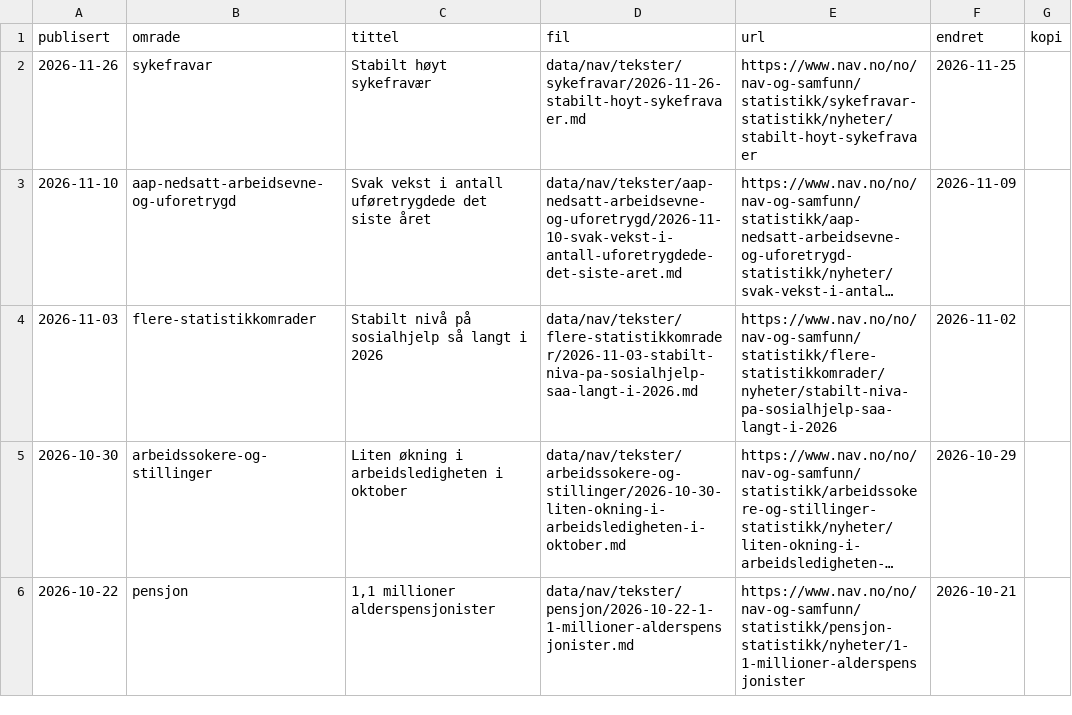
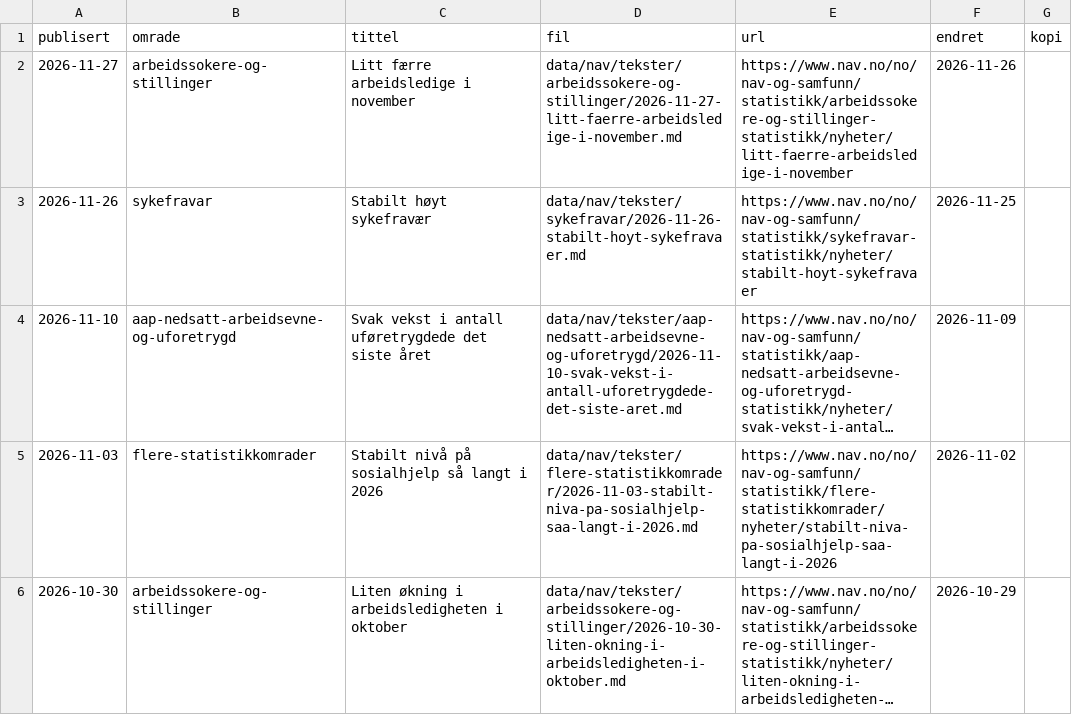
Before and after one commit to Offallnor/offdocs, a TSV file: data/nav/tekster/indeks.tsv, drawn as a sheet; only a part is shown; the shorter side is filled out with more unchanged rows; long unchanged cells end in …; the diff names each change by its address in the sheet, - before the commit and + after, or states it on an @@ line.

```diff
--- a/data/nav/tekster/indeks.tsv
+++ b/data/nav/tekster/indeks.tsv
+row 2: 2026-11-27 | arbeidssokere-og-stillinger | Litt færre arbeidsledige i november | data/nav/tekster/arbeidssokere-og-stillinger/2026-11-27-litt-faerre-arbeidsledige-i-november.md | https://www.nav.no/no/nav-og-samfunn/statistikk/arbeidssokere-og-stillinger-statistikk/nyheter/litt-faerre-arbeidsledige-i-november | 2026-11-26
```
Also changed, not shown: 1 other file.
